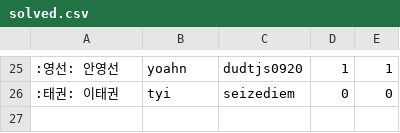
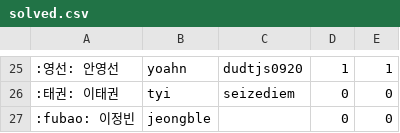
Before and after one commit to 0D0S/odos, a CSV file: doc/solved.csv, drawn as a sheet; only a part is shown, gaps mark what is left out.

Commit message:
:memo: 정블 추가

```diff
--- a/doc/solved.csv
+++ b/doc/solved.csv
@@ -26 +26,2 @@
 :태권: 이태권,tyi,seizediem,0,0
+:fubao: 이정빈,jeongble,,0,0
```
